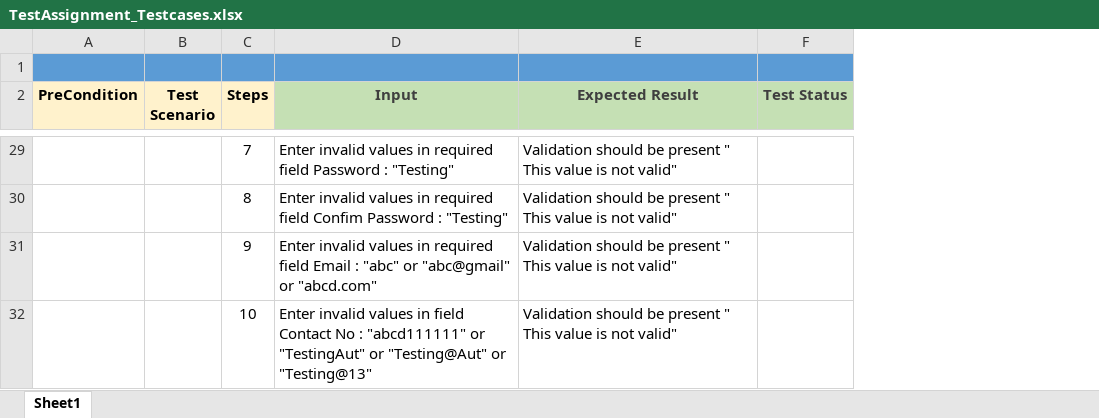
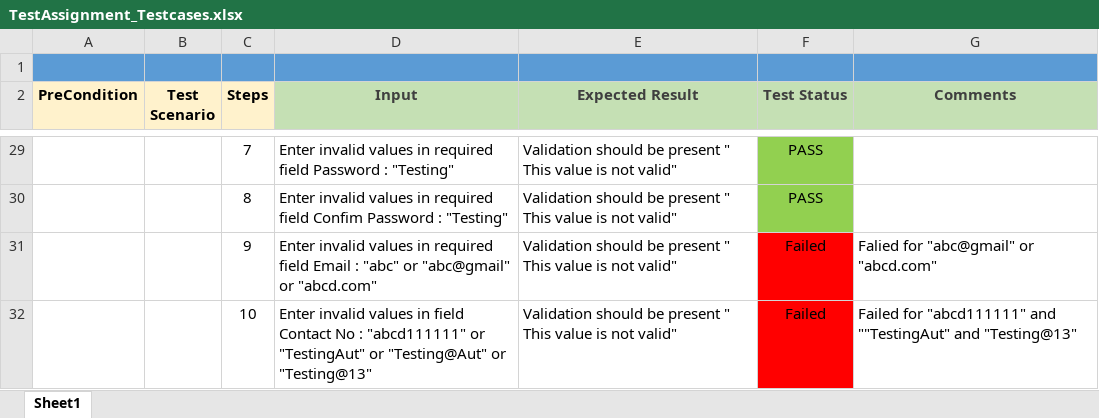
Before and after one commit to chitranshamahor/DeltaxAssignment, an Excel workbook: TestAssignment_Testcases.xlsx, sheet Sheet1, drawn as a sheet; only a part is shown, gaps mark what is left out; values as stored, in another font and other column widths than the file's, no borders; the diff covers the shown part only; the diff names each change by its address in the sheet, - before the commit and + after, or states it on an @@ line.

```diff
--- a/TestAssignment_Testcases.xlsx (sheet Sheet1)
+++ b/TestAssignment_Testcases.xlsx (sheet Sheet1)
+column G (Comments), rows 31-32: Falied for "abc@gmail" or "abcd.com" | Failed for "abcd111111" and ""TestingAut" and "Testing@13"
-F29:F30 (Test Status): (empty)
+F29:F30 (Test Status): PASS
-F29:F30 fill: none
+F29:F30 fill: #92D050
-F31:F32 (Test Status): (empty)
+F31:F32 (Test Status): Failed
-F31:F32 fill: none
+F31:F32 fill: #FF0000
```
Also changed, not shown: 24 edited cells and cell formats elsewhere in this sheet.
